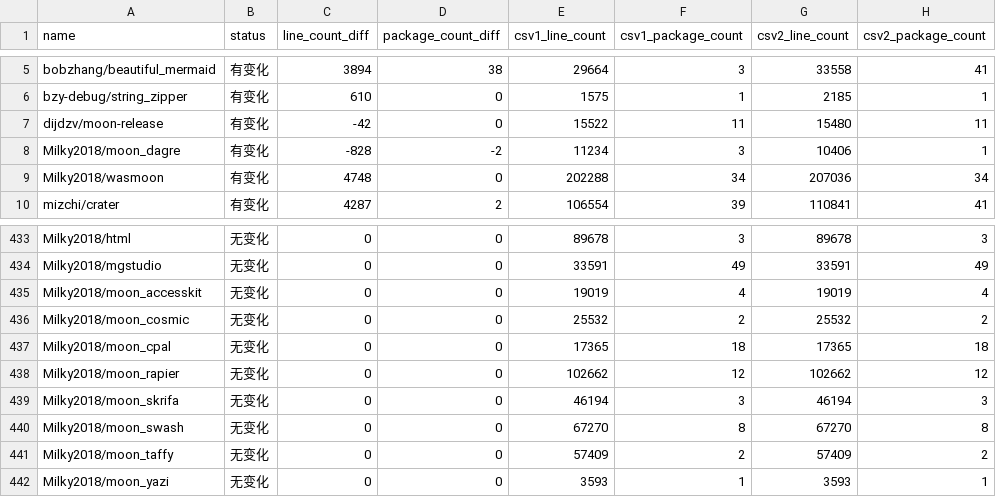
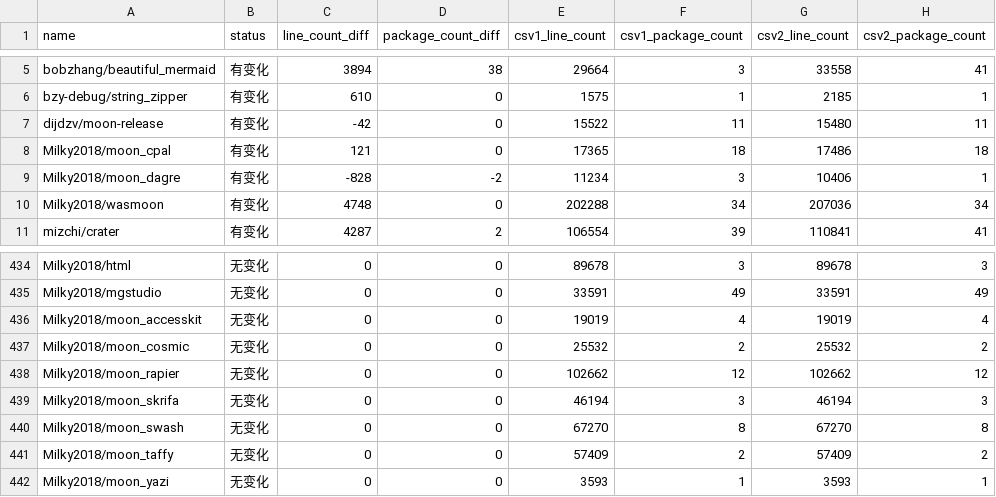
Before and after one commit to Pmemmm/MooncakesDailyData, a CSV file: diff/2026-02-13.diff.csv, drawn as a sheet; only a part is shown, gaps mark what is left out; removed rows and columns are numbered as before the commit, all else as after; the diff names each change by its address in the sheet, - before the commit and + after, or states it on an @@ line.

```diff
--- a/diff/2026-02-13.diff.csv
+++ b/diff/2026-02-13.diff.csv
+row 8: Milky2018/moon_cpal | 有变化 | 121 | 0 | 17365 | 18 | 17486 | 18
-row 437: Milky2018/moon_cpal | 无变化 | 0 | 0 | 17365 | 18 | 17365 | 18
```
Also changed, not shown: data/2026-02-13.csv.
